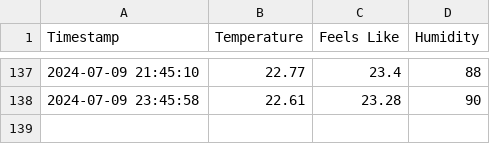
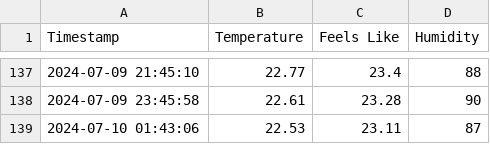
Before and after one commit to patrickloeber/python-github-action-template, a CSV file: weather_data.csv, drawn as a sheet; only a part is shown, gaps mark what is left out.

```diff
--- a/weather_data.csv
+++ b/weather_data.csv
@@ -138 +138,2 @@ Timestamp,Temperature,Feels Like,Humidity
 2024-07-09 23:45:58,22.61,23.28,90
+2024-07-10 01:43:06,22.53,23.11,87
```
Also changed, not shown: 1 other file.
